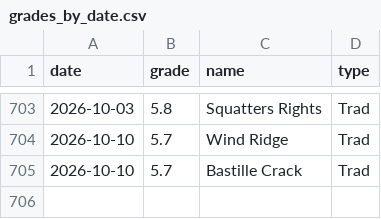
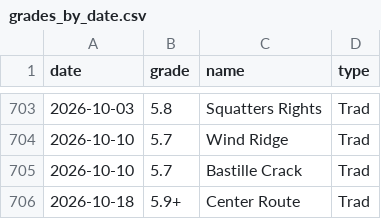
Before and after one commit to achiquit/ticks-db, a CSV file: data/grades_by_date.csv, drawn as a sheet; only a part is shown, gaps mark what is left out; the diff names each change by its address in the sheet, - before the commit and + after, or states it on an @@ line.

```diff
--- a/data/grades_by_date.csv
+++ b/data/grades_by_date.csv
+row 706: 2026-10-18 | 5.9+ | Center Route | Trad
```
Also changed, not shown: data/climb-locs-heat.csv, data/grades-by-success-and-style.csv, 5 other files.
